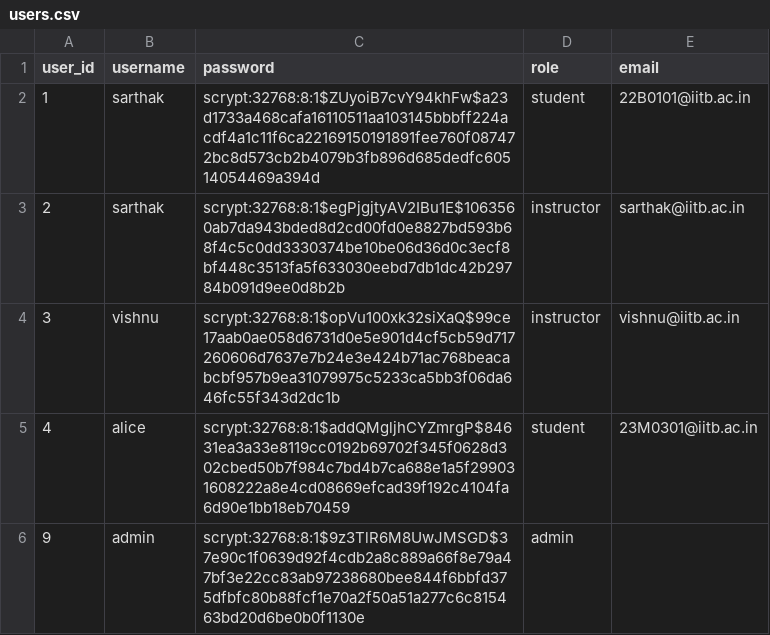
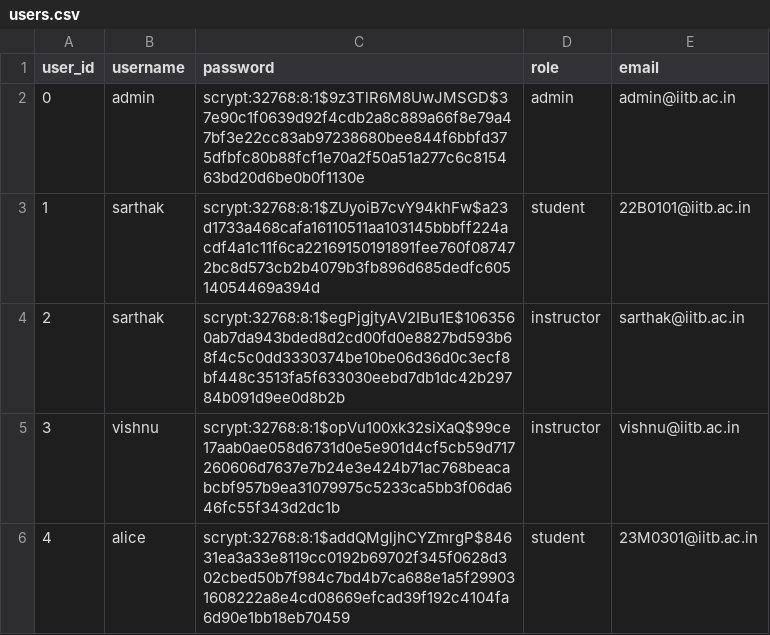
Before and after one commit to Sarthak-Chaurasia/Institute-Academic-Portal, a CSV file: setup_scripts/tables/users.csv, drawn as a sheet; removed rows and columns are numbered as before the commit, all else as after; the diff names each change by its address in the sheet, - before the commit and + after, or states it on an @@ line.

```diff
--- a/setup_scripts/tables/users.csv
+++ b/setup_scripts/tables/users.csv
+row 2: 0 | admin | scrypt:32768:8:1$9z3TlR6M8UwJMSGD$37e90c1f0639d92f4cdb2a8c889a66f8e79a47bf3e22cc83ab97238680bee844f6bbfd375dfbfc80b88fcf1e70a2f50a51a277c6c815463bd20d6be0b0f1130e | admin | admin@iitb.ac.in
-row 6: 9 | admin | scrypt:32768:8:1$9z3TlR6M8UwJMSGD$37e90c1f0639d92f4cdb2a8c889a66f8e79a47bf3e22cc83ab97238680bee844f6bbfd375dfbfc80b88fcf1e70a2f50a51a277c6c815463bd20d6be0b0f1130e | admin
```
Also changed, not shown: setup_scripts/tables/courses.csv, 14 other files.
